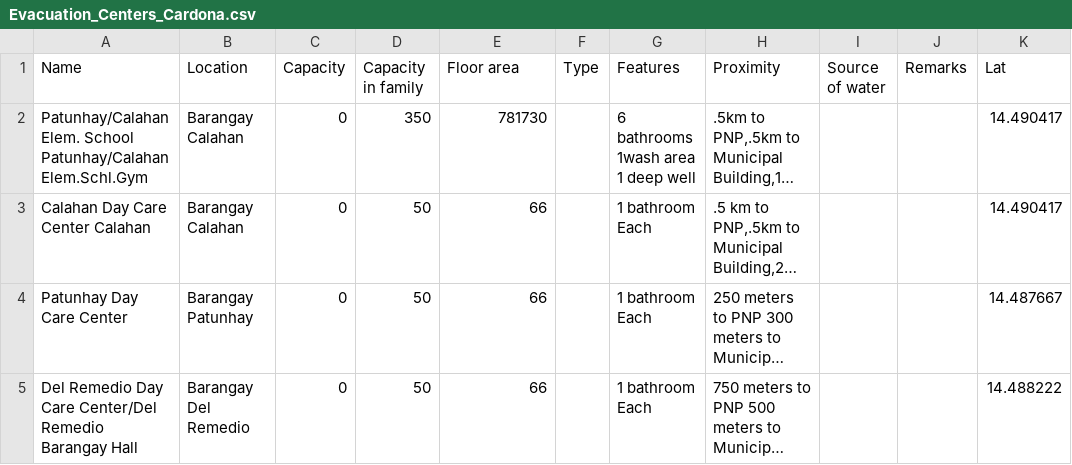
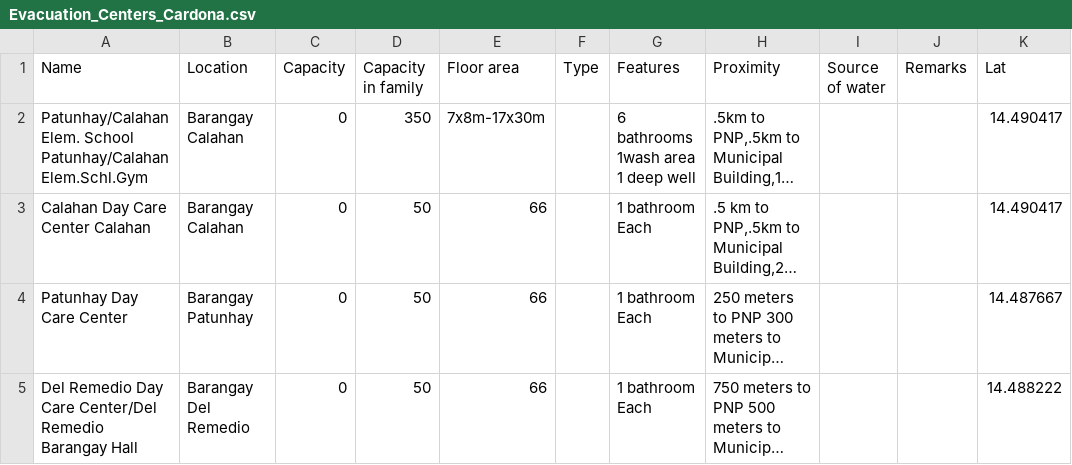
Before and after one commit to pdrrmo2026/Rizal-PDRRMO-DashBoard, a CSV file: evacuation_centers/Evacuation_Centers_Cardona.csv, drawn as a sheet; only a part is shown; long unchanged cells end in …; the diff names each change by its address in the sheet, - before the commit and + after, or states it on an @@ line.

```diff
--- a/evacuation_centers/Evacuation_Centers_Cardona.csv
+++ b/evacuation_centers/Evacuation_Centers_Cardona.csv
-E2 (Floor area): 781730
+E2 (Floor area): 7x8m-17x30m
```
Also changed, not shown: evacuation_centers/Evacuation_Centers_Baras.csv, evacuation_centers/Evacuation_Centers_Morong.csv, 3 other files.
